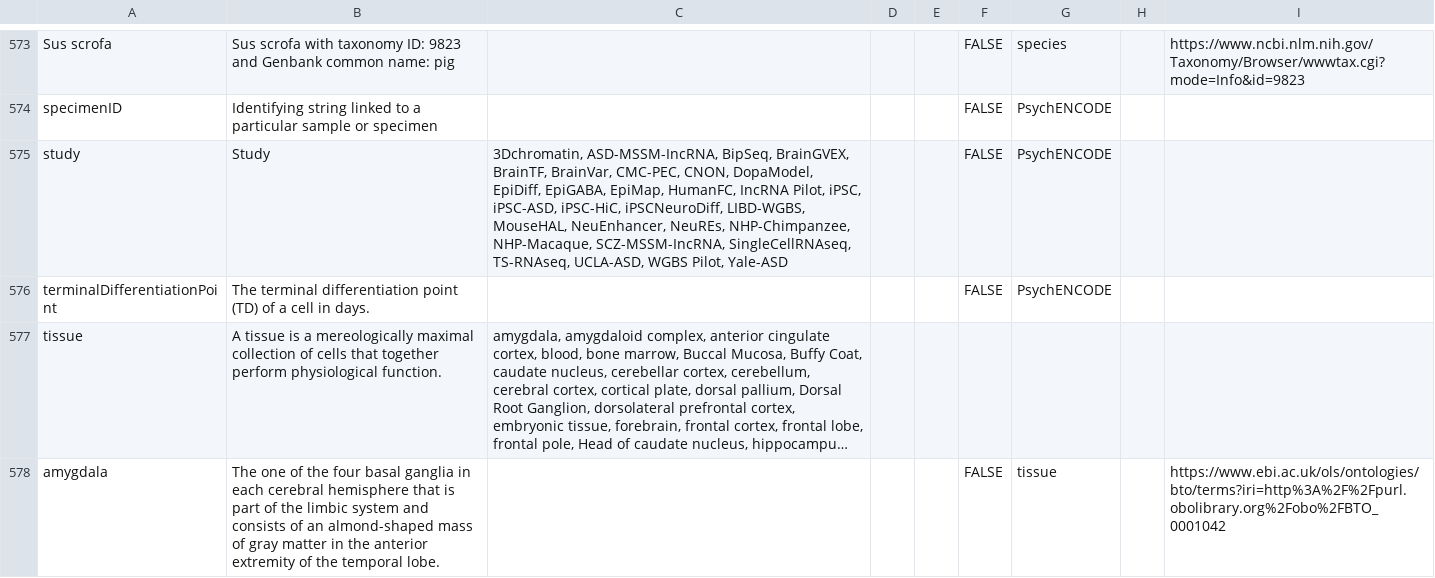
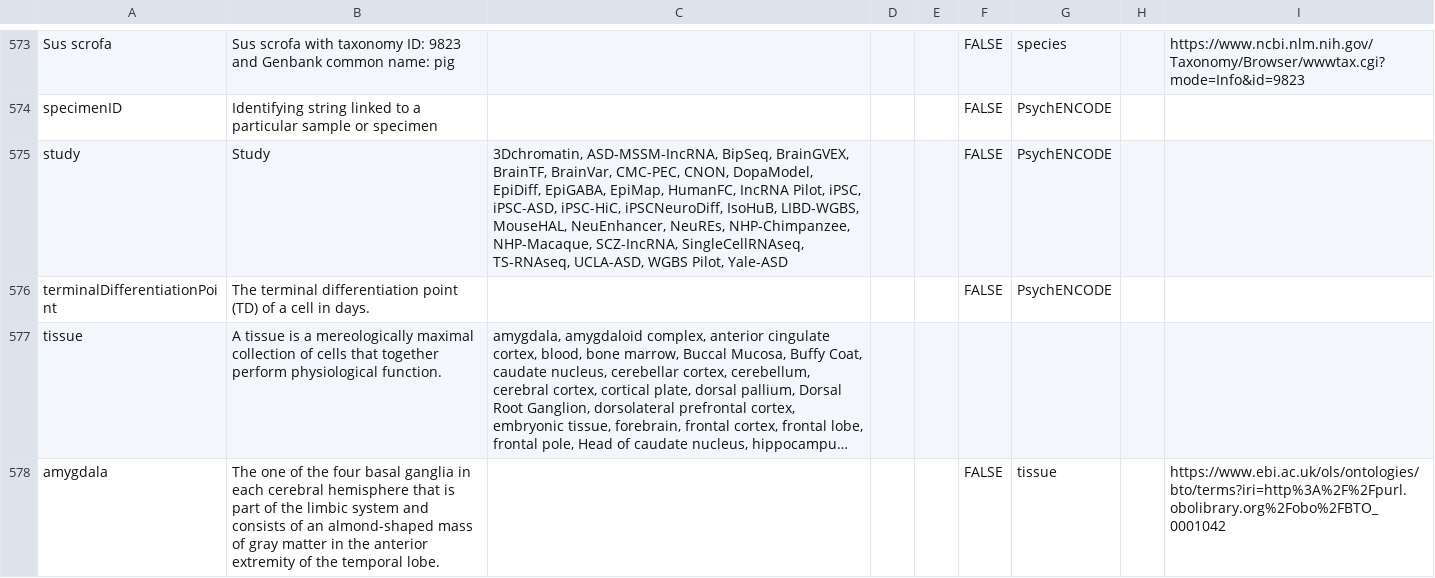
Before and after one commit to Sage-Bionetworks/synapseAnnotations, a CSV file: synapseAnnotations/schemas/psychENCODE_Metadata.csv, drawn as a sheet; only a part is shown, gaps mark what is left out; long unchanged cells end in ….

Commit message:
Added the IsoHuB study and renamed SCZ-MSSM-IncRNA to SCZ-IncRNA

```diff
--- a/synapseAnnotations/schemas/psychENCODE_Metadata.csv
+++ b/synapseAnnotations/schemas/psychENCODE_Metadata.csv
@@ -574,3 +574,3 @@ Sus scrofa,Sus scrofa with taxonomy ID: 9823 and Genbank common name: pig,,,,FAL
 specimenID,Identifying string linked to a particular sample or specimen,,,,FALSE,PsychENCODE,,
-study,Study,"3Dchromatin, ASD-MSSM-IncRNA, BipSeq, BrainGVEX, BrainTF, BrainVar, CMC-PEC, CNON, DopaModel, EpiDiff, EpiGABA, EpiMap, HumanFC, IncRNA Pilot, iPSC, iPSC-ASD, iPSC-HiC, iPSCNeuroDiff, LIBD-WGBS, MouseHAL, NeuEnhancer, NeuREs, NHP-Chimpanzee, NHP-Macaque, SCZ-MSSM-IncRNA, SingleCellRNAseq, TS-RNAseq, UCLA-ASD, WGBS Pilot, Yale-ASD",,,FALSE,PsychENCODE,,
+study,Study,"3Dchromatin, ASD-MSSM-IncRNA, BipSeq, BrainGVEX, BrainTF, BrainVar, CMC-PEC, CNON, DopaModel, EpiDiff, EpiGABA, EpiMap, HumanFC, IncRNA Pilot, iPSC, iPSC-ASD, iPSC-HiC, iPSCNeuroDiff, IsoHuB, LIBD-WGBS, MouseHAL, NeuEnhancer, NeuREs, NHP-Chimpanzee, NHP-Macaque, SCZ-IncRNA, SingleCellRNAseq, TS-RNAseq, UCLA-ASD, WGBS Pilot, Yale-ASD",,,FALSE,PsychENCODE,,
 terminalDifferentiationPoint,The terminal differentiation point (TD) of a cell in days.,,,,FALSE,PsychENCODE,,
```
